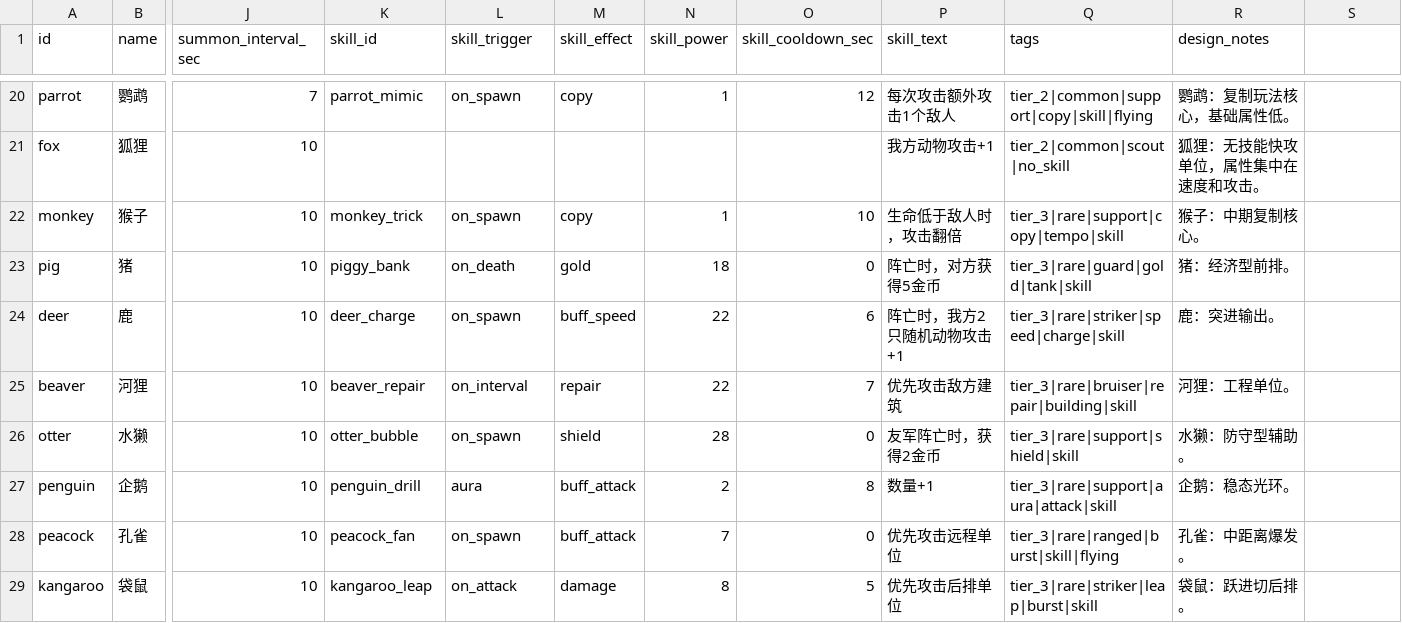
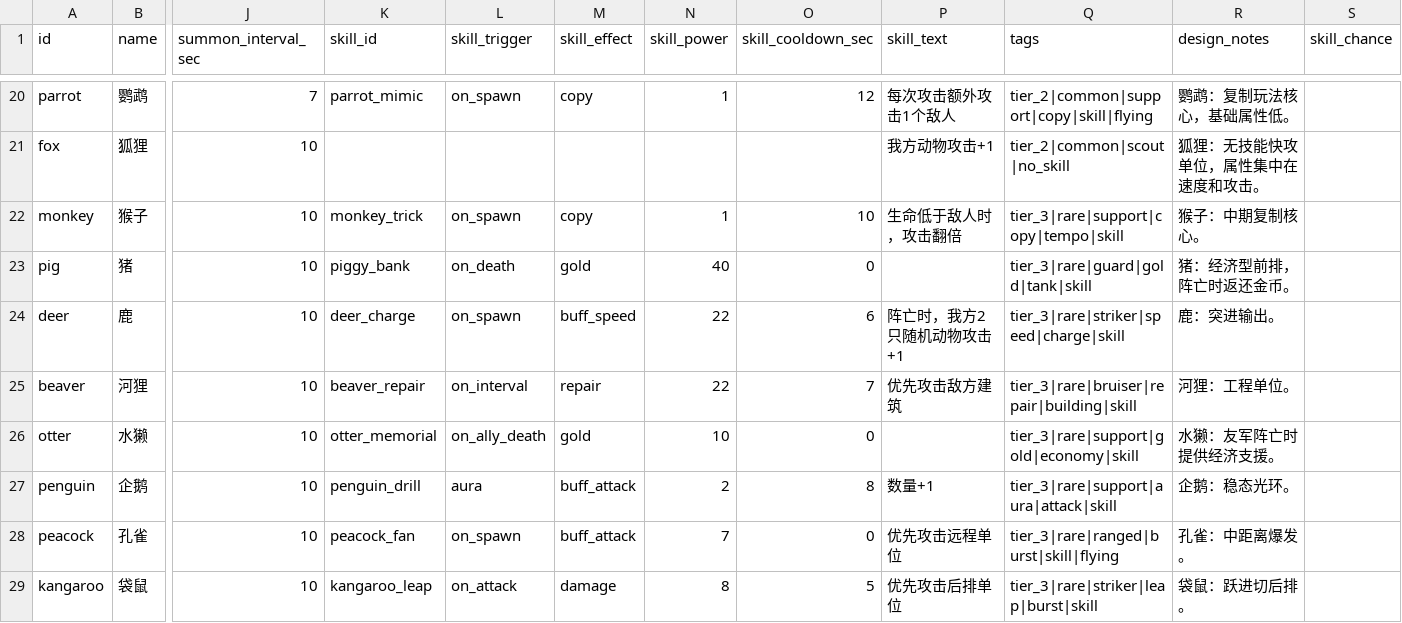
Before and after one commit to BlacKKing4210/zhanchengdashi, a CSV file: config/tables/cards.csv, drawn as a sheet; only a part is shown, gaps mark what is left out; the diff covers the shown part only; the diff names each change by its address in the sheet, - before the commit and + after, or states it on an @@ line.

Commit message:
Tune gold animal skills and guard summon loops

```diff
--- a/config/tables/cards.csv
+++ b/config/tables/cards.csv
-S1: (empty)
+S1: skill_chance
-N23 (skill_power): 18
+N23 (skill_power): 40
-P23 (skill_text): 阵亡时，对方获得5金币
+P23 (skill_text): (empty)
-R23 (design_notes): 猪：经济型前排。
+R23 (design_notes): 猪：经济型前排，阵亡时返还金币。
-K26 (skill_id): otter_bubble
+K26 (skill_id): otter_memorial
-L26 (skill_trigger): on_spawn
+L26 (skill_trigger): on_ally_death
-M26 (skill_effect): shield
+M26 (skill_effect): gold
-N26 (skill_power): 28
+N26 (skill_power): 10
-P26 (skill_text): 友军阵亡时，获得2金币
+P26 (skill_text): (empty)
-Q26 (tags): tier_3|rare|support|shield|skill
+Q26 (tags): tier_3|rare|support|gold|economy|skill
-R26 (design_notes): 水獭：防守型辅助。
+R26 (design_notes): 水獭：友军阵亡时提供经济支援。
```
Also changed, not shown: 27 edited cells elsewhere in this file, 8 other files.
